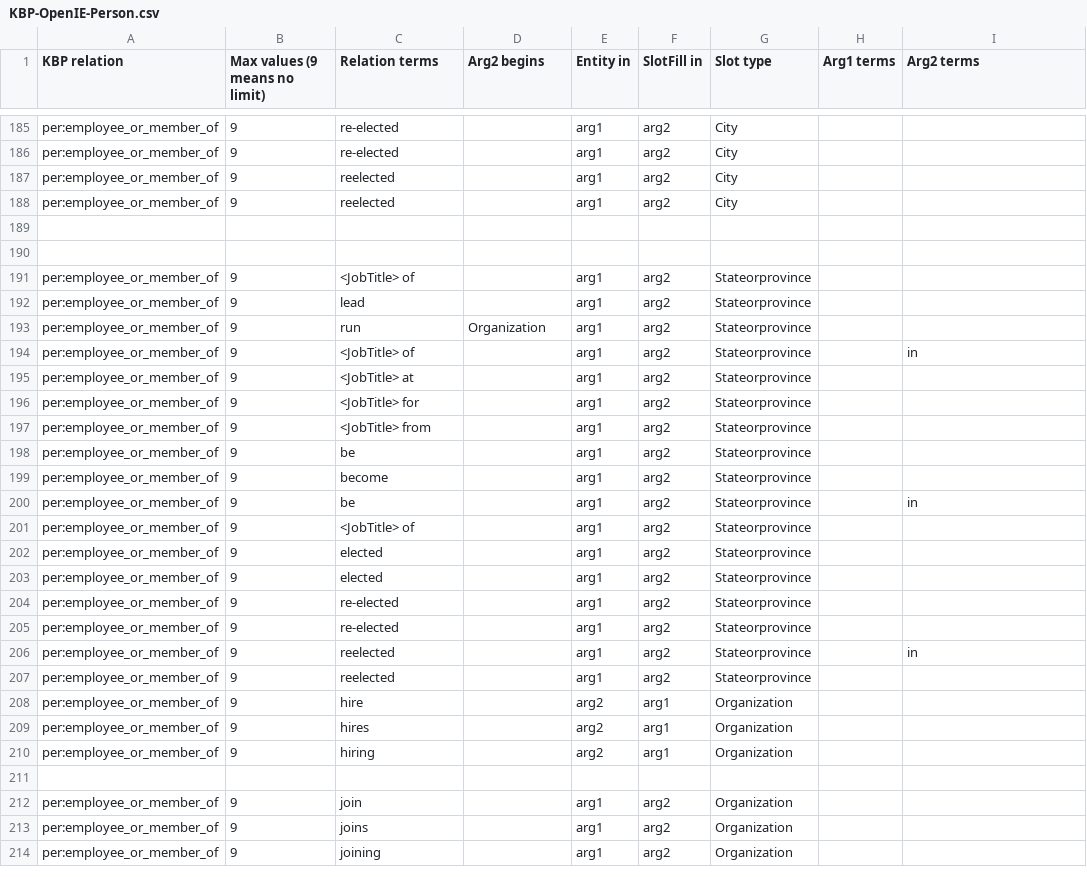
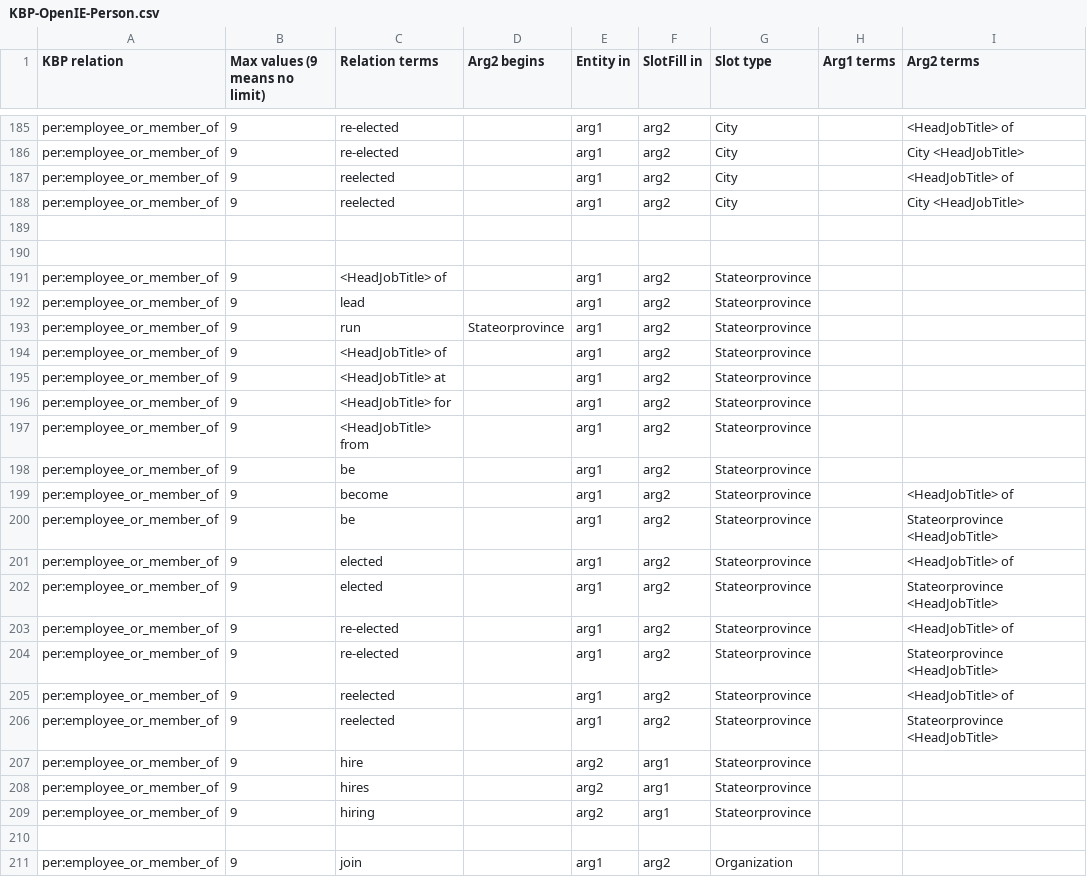
Before and after one commit to nrhawkins/KBPOpenIE2013, a CSV file: slotfiller/src/main/resources/edu/knowitall/tac2013/findSlotFillersApp/KBP-OpenIE-Person.csv, drawn as a sheet; only a part is shown, gaps mark what is left out; the shorter side is filled out with more unchanged rows; removed rows and columns are numbered as before the commit, all else as after; the diff covers the shown part only; the diff names each change by its address in the sheet, - before the commit and + after, or states it on an @@ line.

```diff
--- a/slotfiller/src/main/resources/edu/knowitall/tac2013/findSlotFillersApp/KBP-OpenIE-Person.csv
+++ b/slotfiller/src/main/resources/edu/knowitall/tac2013/findSlotFillersApp/KBP-OpenIE-Person.csv
-I185 (Arg2 terms): (empty)
+I185 (Arg2 terms): <HeadJobTitle> of
-I186 (Arg2 terms): (empty)
+I186 (Arg2 terms): City <HeadJobTitle>
-I187 (Arg2 terms): (empty)
+I187 (Arg2 terms): <HeadJobTitle> of
-I188 (Arg2 terms): (empty)
+I188 (Arg2 terms): City <HeadJobTitle>
-C191 (Relation terms): <JobTitle> of
+C191 (Relation terms): <HeadJobTitle> of
-D193 (Arg2 begins): Organization
+D193 (Arg2 begins): Stateorprovince
-C194 (Relation terms): <JobTitle> of
+C194 (Relation terms): <HeadJobTitle> of
-I194 (Arg2 terms): in
+I194 (Arg2 terms): (empty)
-C195 (Relation terms): <JobTitle> at
+C195 (Relation terms): <HeadJobTitle> at
-C196 (Relation terms): <JobTitle> for
+C196 (Relation terms): <HeadJobTitle> for
-C197 (Relation terms): <JobTitle> from
+C197 (Relation terms): <HeadJobTitle> from
-I199 (Arg2 terms): (empty)
+I199 (Arg2 terms): <HeadJobTitle> of
-I200 (Arg2 terms): in
+I200 (Arg2 terms): Stateorprovince <HeadJobTitle>
-row 201: per:employee_or_member_of | 9 | <JobTitle> of |  | arg1 | arg2 | Stateorprovince
-I201 (Arg2 terms): (empty)
+I201 (Arg2 terms): <HeadJobTitle> of
-I202 (Arg2 terms): (empty)
+I202 (Arg2 terms): Stateorprovince <HeadJobTitle>
-I203 (Arg2 terms): (empty)
+I203 (Arg2 terms): <HeadJobTitle> of
-I204 (Arg2 terms): (empty)
+I204 (Arg2 terms): Stateorprovince <HeadJobTitle>
-I205 (Arg2 terms): in
+I205 (Arg2 terms): <HeadJobTitle> of
-I206 (Arg2 terms): (empty)
+I206 (Arg2 terms): Stateorprovince <HeadJobTitle>
-G207:G209 (Slot type): Organization
+G207:G209 (Slot type): Stateorprovince
```
Also changed, not shown: 120 edited cells elsewhere in this file, slotfiller/src/main/resources/edu/knowitall/tac2013/findSlotFillersApp/KBP-OpenIE-Organization.csv.
